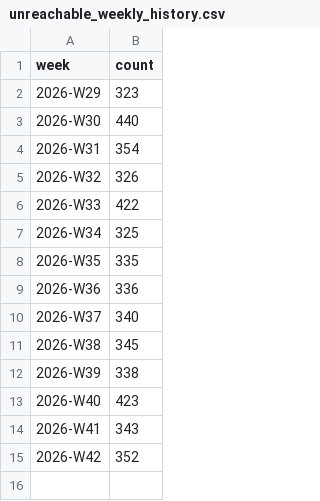
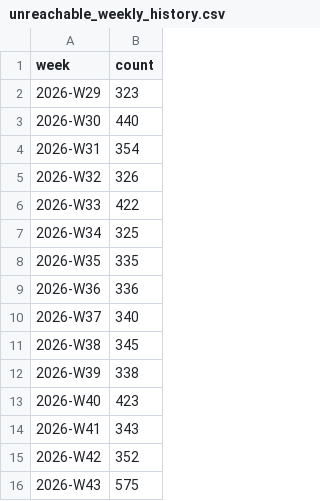
Before and after one commit to FlashE24V/PMalert, a CSV file: unreachable_weekly_history.csv, drawn as a sheet; the diff names each change by its address in the sheet, - before the commit and + after, or states it on an @@ line.

```diff
--- a/unreachable_weekly_history.csv
+++ b/unreachable_weekly_history.csv
+row 16: 2026-W43 | 575
```
Also changed, not shown: status_latest_slim.csv, unreachable_event_counts.csv, 6 other files.
